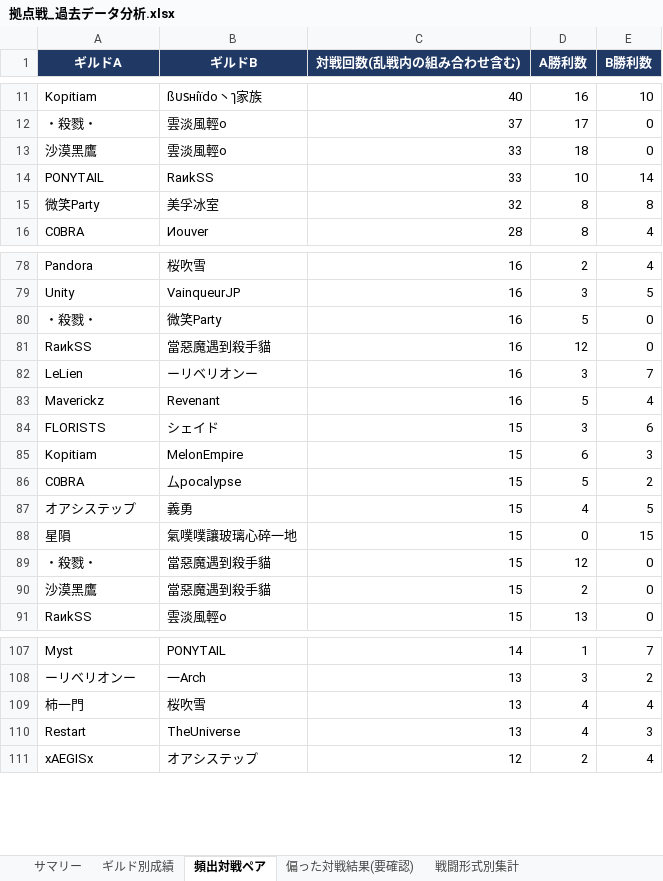
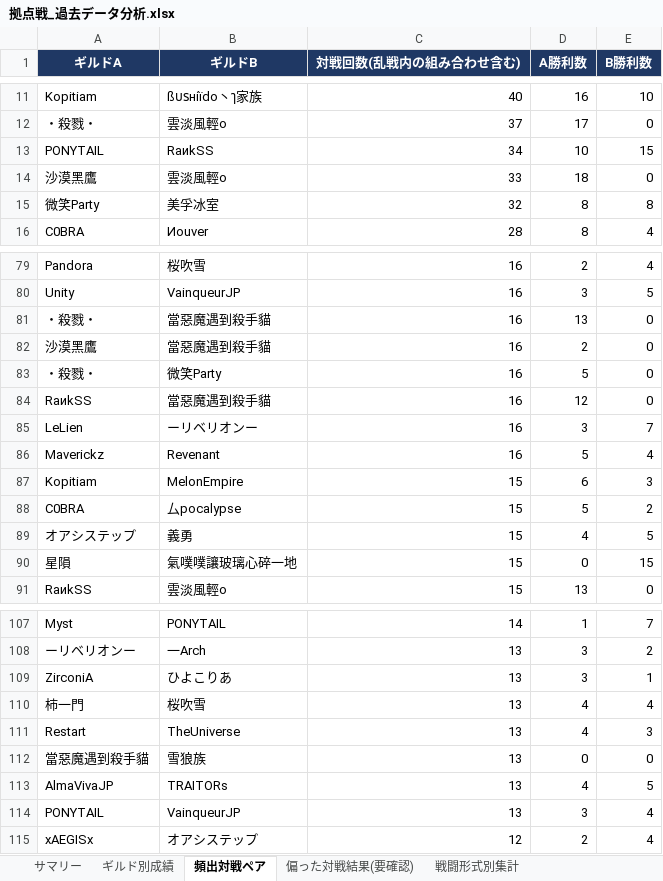
Before and after one commit to Lily-0619/bdm-node-war-tracker, an Excel workbook: report/output/拠点戦_過去データ分析.xlsx, sheet 頻出対戦ペア, drawn as a sheet; only a part is shown, gaps mark what is left out; values as stored, in another font and other column widths than the file's, no borders; removed rows and columns are numbered as before the commit, all else as after; the diff covers the shown part only; the diff names each change by its address in the sheet, - before the commit and + after, or states it on an @@ line.

```diff
--- a/report/output/拠点戦_過去データ分析.xlsx (sheet 頻出対戦ペア)
+++ b/report/output/拠点戦_過去データ分析.xlsx (sheet 頻出対戦ペア)
+row 13: PONYTAIL | RaиkSS | 34 | 10 | 15
-row 14: PONYTAIL | RaиkSS | 33 | 10 | 14
+row 81: ・殺戮・ | 當惡魔遇到殺手貓 | 16 | 13 | 0
+row 82: 沙漠黑鷹 | 當惡魔遇到殺手貓 | 16 | 2 | 0
-row 84: FLORISTS | シェイド | 15 | 3 | 6
-row 89: ・殺戮・ | 當惡魔遇到殺手貓 | 15 | 12 | 0
-row 90: 沙漠黑鷹 | 當惡魔遇到殺手貓 | 15 | 2 | 0
+row 109: ZirconiA | ひよこりあ | 13 | 3 | 1
+row 112: 當惡魔遇到殺手貓 | 雪狼族 | 13 | 0 | 0
+row 113: AlmaVivaJP | TRAITORs | 13 | 4 | 5
+row 114: PONYTAIL | VainqueurJP | 13 | 3 | 4
```
Also changed, not shown: 3 added rows, 6 removed rows and 5 edited cells elsewhere in this sheet, sheet 月別参加数, sheet ギルド別成績, sheet 拠点別入札状況, sheet N人巴_頻出組み合わせ, sheet 偏った対戦結果(要確認), sheet 戦闘形式別集計, 2 more sheets, 10 other files.
